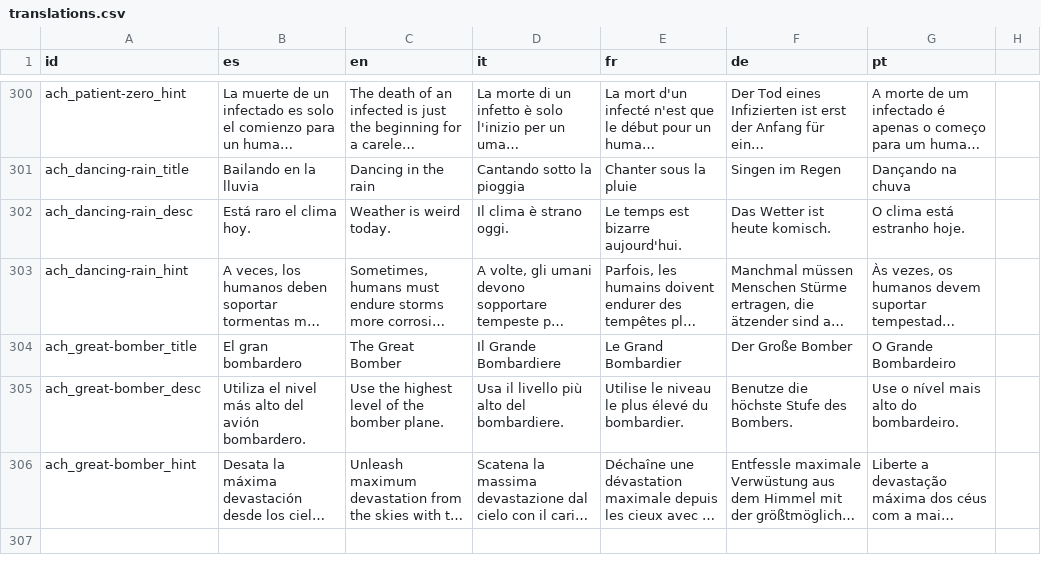
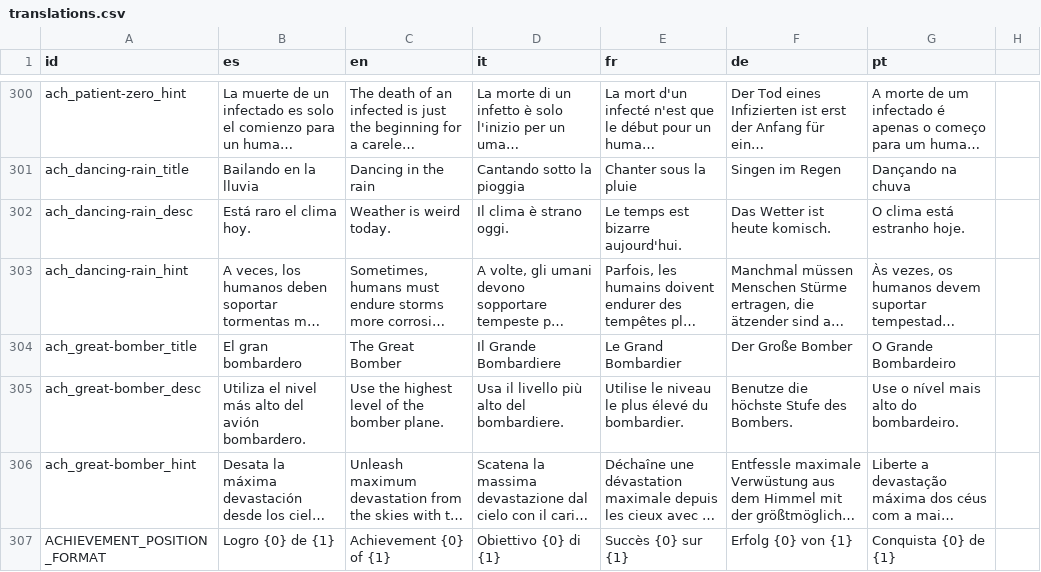
Before and after one commit to OmarSaez/Sandbox-game, a CSV file: sandbox/translations.csv, drawn as a sheet; only a part is shown, gaps mark what is left out; long unchanged cells end in …; the diff names each change by its address in the sheet, - before the commit and + after, or states it on an @@ line.

Commit message:
Se agrega la opcion de poder ver en grande un logro conseguido

```diff
--- a/sandbox/translations.csv
+++ b/sandbox/translations.csv
+row 307: ACHIEVEMENT_POSITION_FORMAT | Logro {0} de {1} | Achievement {0} of {1} | Obiettivo {0} di {1} | Succès {0} sur {1} | Erfolg {0} von {1} | Conquista {0} de {1}
```
Also changed, not shown: 8 other files.
